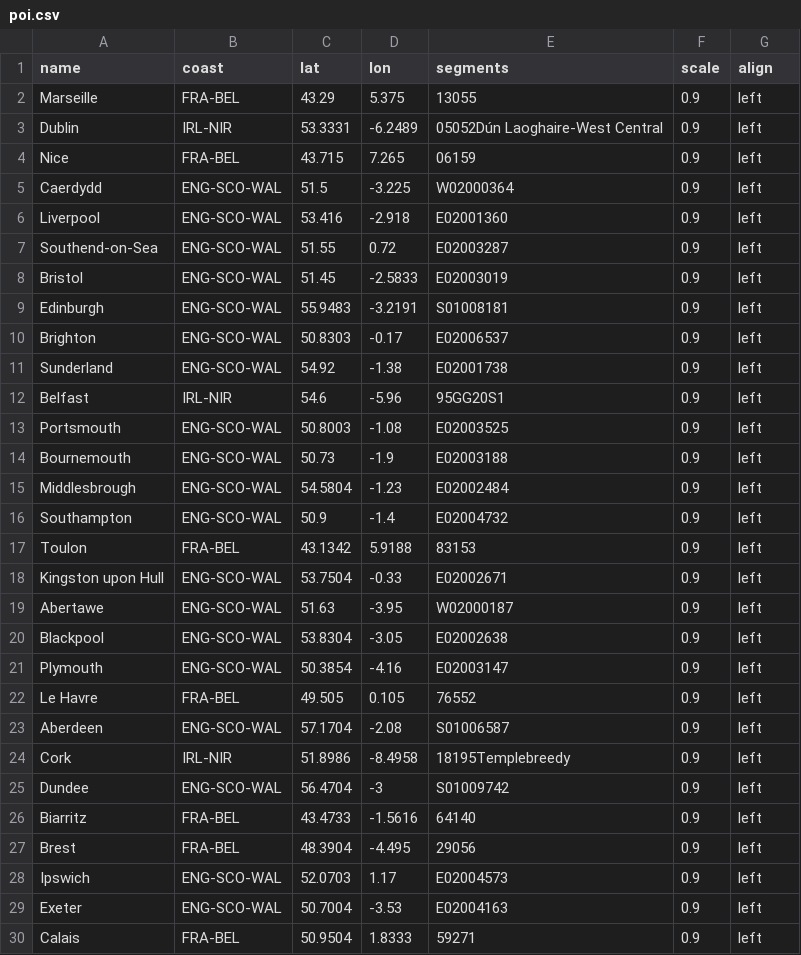
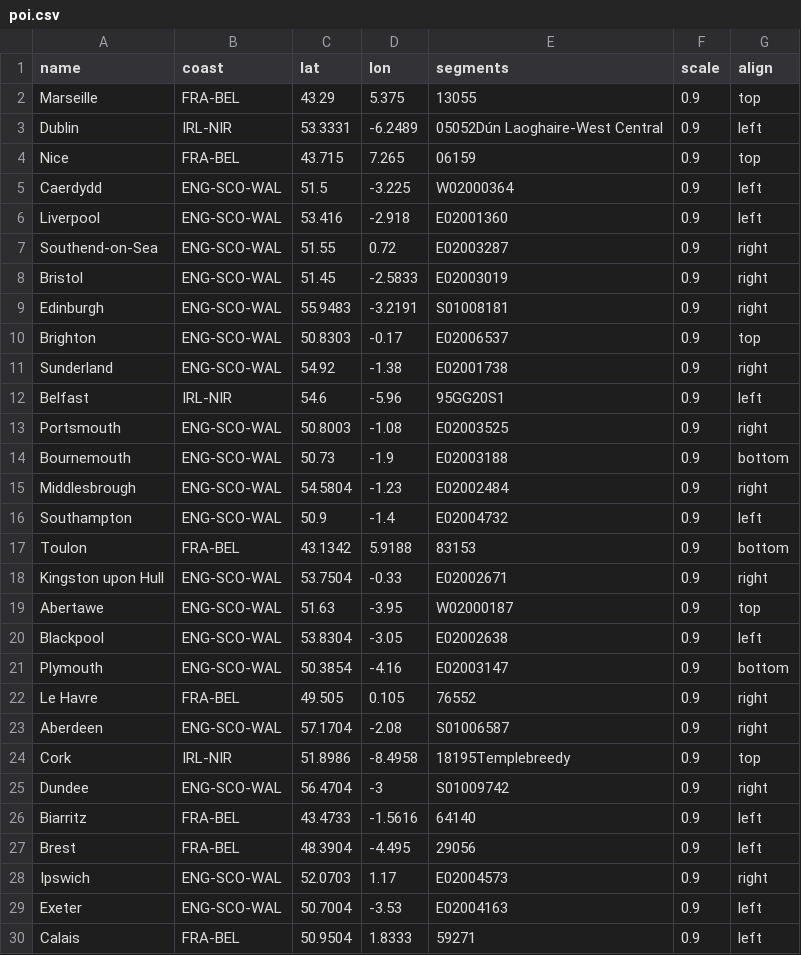
Before and after one commit to odileeds/coastal-economies, a CSV file: data/poi.csv, drawn as a sheet; only a part is shown; the diff covers the shown part only.

Commit message:
Add top/bottom label positions

```diff
--- a/data/poi.csv
+++ b/data/poi.csv
@@ -1,29 +1,29 @@
 name,coast,lat,lon,segments,scale,align
-Marseille,FRA-BEL,43.29,5.375,13055,0.9,left
+Marseille,FRA-BEL,43.29,5.375,13055,0.9,top
 Dublin,IRL-NIR,53.3331,-6.2489,05052Dún Laoghaire-West Central,0.9,left
-Nice,FRA-BEL,43.715,7.265,06159,0.9,left
+Nice,FRA-BEL,43.715,7.265,06159,0.9,top
 Caerdydd,ENG-SCO-WAL,51.5,-3.225,W02000364,0.9,left
 Liverpool,ENG-SCO-WAL,53.416,-2.918,E02001360,0.9,left
-Southend-on-Sea,ENG-SCO-WAL,51.55,0.72,E02003287,0.9,left
-Bristol,ENG-SCO-WAL,51.45,-2.5833,E02003019,0.9,left
-Edinburgh,ENG-SCO-WAL,55.9483,-3.2191,S01008181,0.9,left
-Brighton,ENG-SCO-WAL,50.8303,-0.17,E02006537,0.9,left
-Sunderland,ENG-SCO-WAL,54.92,-1.38,E02001738,0.9,left
+Southend-on-Sea,ENG-SCO-WAL,51.55,0.72,E02003287,0.9,right
+Bristol,ENG-SCO-WAL,51.45,-2.5833,E02003019,0.9,right
+Edinburgh,ENG-SCO-WAL,55.9483,-3.2191,S01008181,0.9,right
+Brighton,ENG-SCO-WAL,50.8303,-0.17,E02006537,0.9,top
+Sunderland,ENG-SCO-WAL,54.92,-1.38,E02001738,0.9,right
 Belfast,IRL-NIR,54.6,-5.96,95GG20S1,0.9,left
-Portsmouth,ENG-SCO-WAL,50.8003,-1.08,E02003525,0.9,left
-Bournemouth,ENG-SCO-WAL,50.73,-1.9,E02003188,0.9,left
-Middlesbrough,ENG-SCO-WAL,54.5804,-1.23,E02002484,0.9,left
+Portsmouth,ENG-SCO-WAL,50.8003,-1.08,E02003525,0.9,right
+Bournemouth,ENG-SCO-WAL,50.73,-1.9,E02003188,0.9,bottom
+Middlesbrough,ENG-SCO-WAL,54.5804,-1.23,E02002484,0.9,right
 Southampton,ENG-SCO-WAL,50.9,-1.4,E02004732,0.9,left
-Toulon,FRA-BEL,43.1342,5.9188,83153,0.9,left
-Kingston upon Hull,ENG-SCO-WAL,53.7504,-0.33,E02002671,0.9,left
-Abertawe,ENG-SCO-WAL,51.63,-3.95,W02000187,0.9,left
+Toulon,FRA-BEL,43.1342,5.9188,83153,0.9,bottom
+Kingston upon Hull,ENG-SCO-WAL,53.7504,-0.33,E02002671,0.9,right
+Abertawe,ENG-SCO-WAL,51.63,-3.95,W02000187,0.9,top
 Blackpool,ENG-SCO-WAL,53.8304,-3.05,E02002638,0.9,left
-Plymouth,ENG-SCO-WAL,50.3854,-4.16,E02003147,0.9,left
-Le Havre,FRA-BEL,49.505,0.105,76552,0.9,left
-Aberdeen,ENG-SCO-WAL,57.1704,-2.08,S01006587,0.9,left
-Cork,IRL-NIR,51.8986,-8.4958,18195Templebreedy,0.9,left
-Dundee,ENG-SCO-WAL,56.4704,-3,S01009742,0.9,left
+Plymouth,ENG-SCO-WAL,50.3854,-4.16,E02003147,0.9,bottom
+Le Havre,FRA-BEL,49.505,0.105,76552,0.9,right
+Aberdeen,ENG-SCO-WAL,57.1704,-2.08,S01006587,0.9,right
+Cork,IRL-NIR,51.8986,-8.4958,18195Templebreedy,0.9,top
+Dundee,ENG-SCO-WAL,56.4704,-3,S01009742,0.9,right
 Biarritz,FRA-BEL,43.4733,-1.5616,64140,0.9,left
 Brest,FRA-BEL,48.3904,-4.495,29056,0.9,left
-Ipswich,ENG-SCO-WAL,52.0703,1.17,E02004573,0.9,left
+Ipswich,ENG-SCO-WAL,52.0703,1.17,E02004573,0.9,right
 Exeter,ENG-SCO-WAL,50.7004,-3.53,E02004163,0.9,left
```
Also changed, not shown: 17 edited cells elsewhere in this file, 1 other file.
